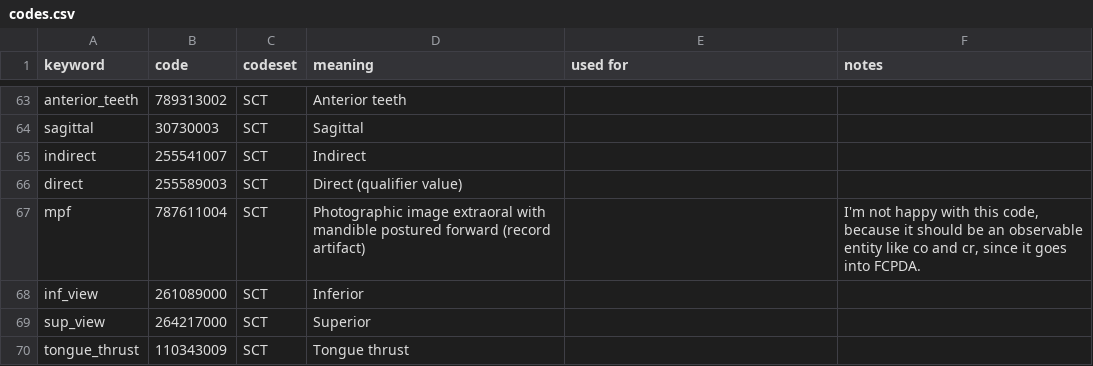
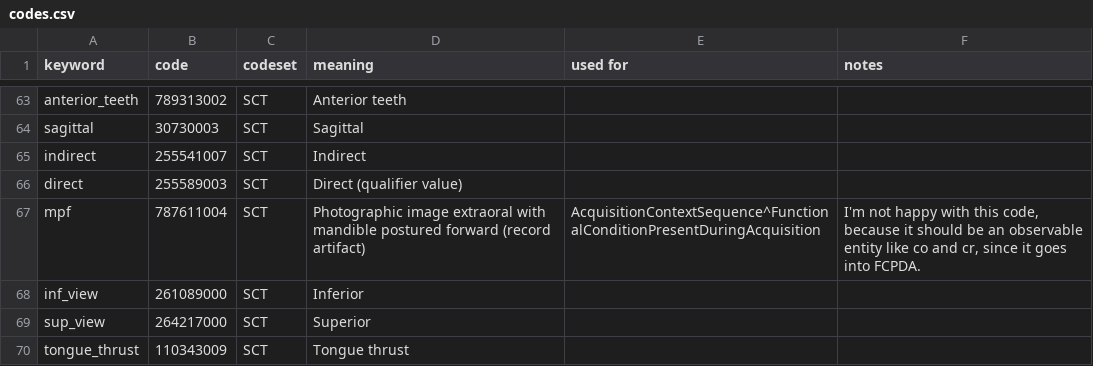
Before and after one commit to open-ortho/dent-oip, a CSV file: source/tables/codes.csv, drawn as a sheet; only a part is shown, gaps mark what is left out.

Commit message:
Add context for mpf

```diff
--- a/source/tables/codes.csv
+++ b/source/tables/codes.csv
@@ -66,3 +66,3 @@ indirect,255541007,SCT,Indirect,,
 direct,255589003,SCT,Direct (qualifier value),,
-mpf,787611004,SCT,Photographic image extraoral with mandible postured forward (record artifact),,"I'm not happy with this code, because it should be an observable entity like co and cr, since it goes into FCPDA."
+mpf,787611004,SCT,Photographic image extraoral with mandible postured forward (record artifact),AcquisitionContextSequence^FunctionalConditionPresentDuringAcquisition,"I'm not happy with this code, because it should be an observable entity like co and cr, since it goes into FCPDA."
 inf_view,261089000,SCT,Inferior,,
```
